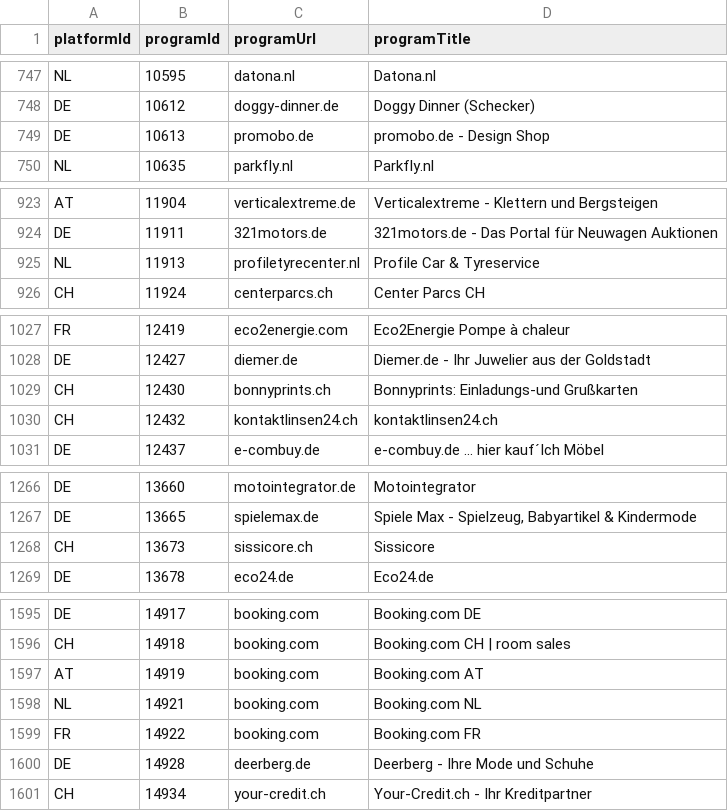
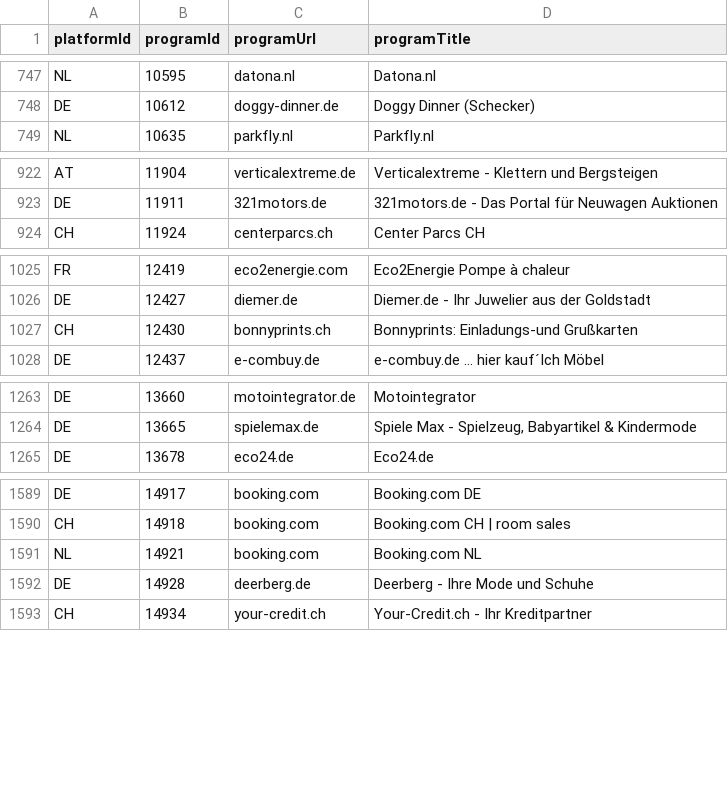
Before and after one commit to affilinet/browser-webextension-publisher, a CSV file: resources/programs.csv, drawn as a sheet; only a part is shown, gaps mark what is left out; the diff covers the shown part only.

Commit message:
update programs CSV
weekly update 05.11.2018

```diff
--- a/resources/programs.csv
+++ b/resources/programs.csv
@@ -748,3 +748,2 @@ NL;10595;datona.nl;Datona.nl
 DE;10612;doggy-dinner.de;Doggy Dinner (Schecker)
-DE;10613;promobo.de;promobo.de - Design Shop
 NL;10635;parkfly.nl;Parkfly.nl
@@ -924,3 +923,2 @@ AT;11904;verticalextreme.de;Verticalextreme - Klettern und Bergsteigen
 DE;11911;321motors.de;321motors.de - Das Portal für Neuwagen Auktionen
-NL;11913;profiletyrecenter.nl;Profile Car & Tyreservice
 CH;11924;centerparcs.ch;Center Parcs CH
@@ -1029,3 +1027,2 @@ DE;12427;diemer.de;Diemer.de - Ihr Juwelier aus der Goldstadt
 CH;12430;bonnyprints.ch;Bonnyprints: Einladungs-und Grußkarten
-CH;12432;kontaktlinsen24.ch;kontaktlinsen24.ch
 DE;12437;e-combuy.de;e-combuy.de ... hier kauf´Ich Möbel
@@ -1267,3 +1264,2 @@ DE;13660;motointegrator.de;Motointegrator
 DE;13665;spielemax.de;Spiele Max - Spielzeug, Babyartikel & Kindermode
-CH;13673;sissicore.ch;Sissicore
 DE;13678;eco24.de;Eco24.de
@@ -1596,5 +1590,3 @@ DE;14917;booking.com;Booking.com DE
 CH;14918;booking.com;Booking.com CH | room sales
-AT;14919;booking.com;Booking.com AT
 NL;14921;booking.com;Booking.com NL
-FR;14922;booking.com;Booking.com FR
 DE;14928;deerberg.de;Deerberg - Ihre Mode und Schuhe
```
Also changed, not shown: 1 added row and 6 removed rows elsewhere in this file.
